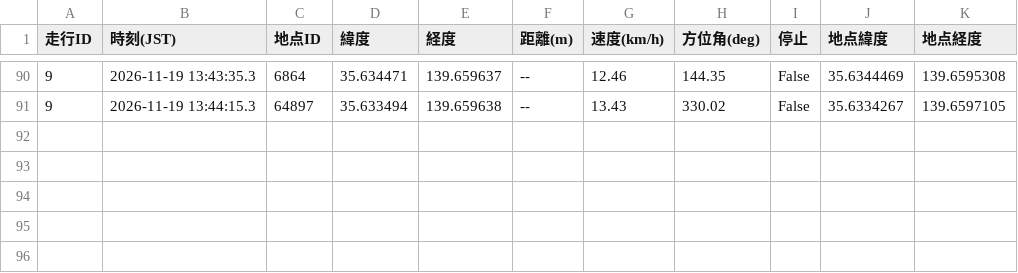
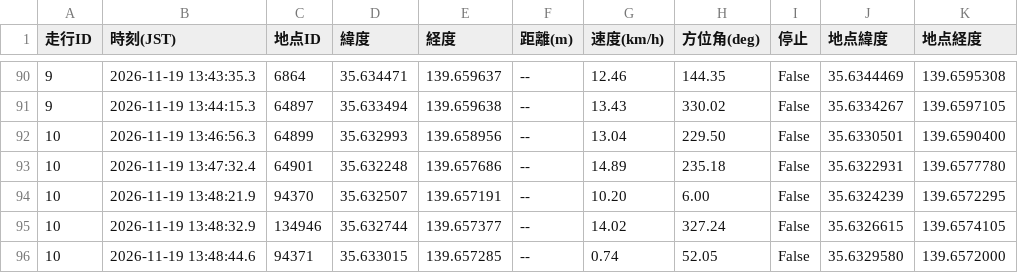
Before and after one commit to tT71lBbM/bicycle-stop-score, a CSV file: near_log.csv, drawn as a sheet; only a part is shown, gaps mark what is left out; the diff names each change by its address in the sheet, - before the commit and + after, or states it on an @@ line.

```diff
--- a/near_log.csv
+++ b/near_log.csv
+row 92: 10 | 2026-11-19 13:46:56.3 | 64899 | 35.632993 | 139.658956 | -- | 13.04 | 229.50 | False | 35.6330501 | 139.6590400
+row 93: 10 | 2026-11-19 13:47:32.4 | 64901 | 35.632248 | 139.657686 | -- | 14.89 | 235.18 | False | 35.6322931 | 139.6577780
+row 94: 10 | 2026-11-19 13:48:21.9 | 94370 | 35.632507 | 139.657191 | -- | 10.20 | 6.00 | False | 35.6324239 | 139.6572295
+row 95: 10 | 2026-11-19 13:48:32.9 | 134946 | 35.632744 | 139.657377 | -- | 14.02 | 327.24 | False | 35.6326615 | 139.6574105
+row 96: 10 | 2026-11-19 13:48:44.6 | 94371 | 35.633015 | 139.657285 | -- | 0.74 | 52.05 | False | 35.6329580 | 139.6572000
```
Also changed, not shown: visit_log.csv, 1 other file.
